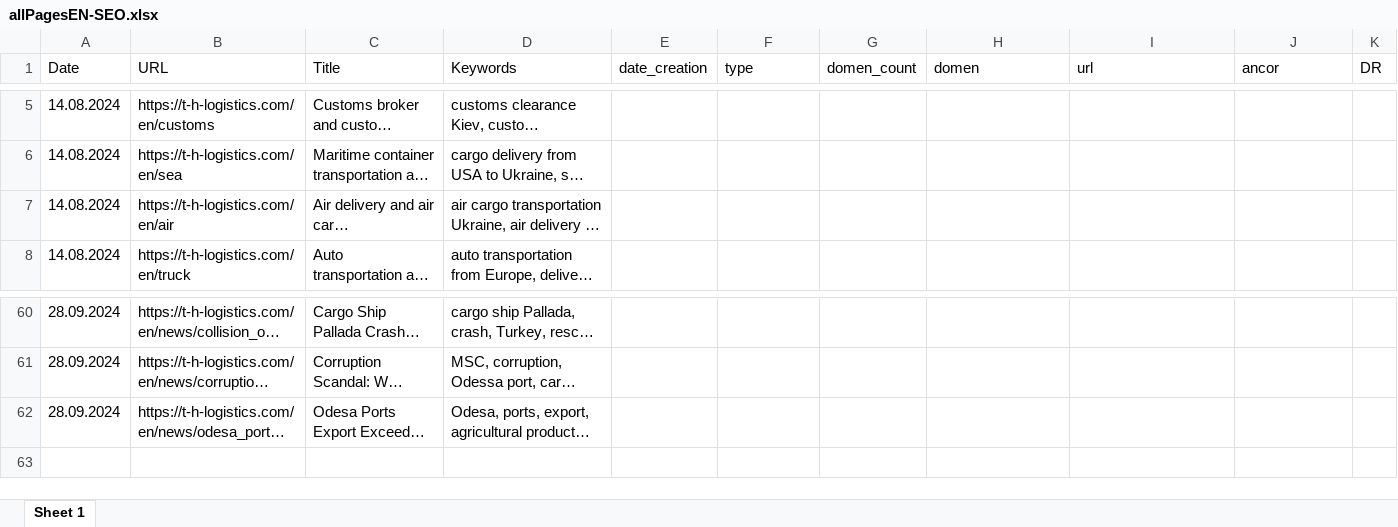
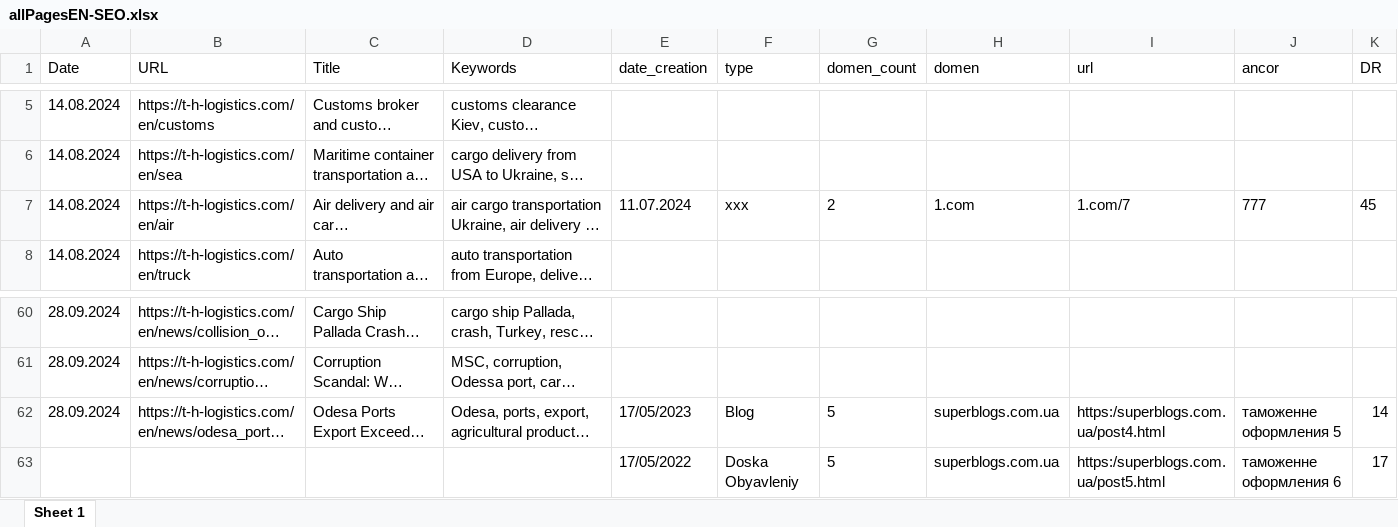
Before and after one commit to Ivanuch22/client, an Excel workbook: allPages/allPagesEN-SEO.xlsx, sheet Sheet 1, drawn as a sheet; only a part is shown, gaps mark what is left out; long unchanged cells end in …; values as stored, in another font and other column widths than the file's, no borders; the diff names each change by its address in the sheet, - before the commit and + after, or states it on an @@ line.

```diff
--- a/allPages/allPagesEN-SEO.xlsx (sheet Sheet 1)
+++ b/allPages/allPagesEN-SEO.xlsx (sheet Sheet 1)
-E7 (date_creation): (empty)
+E7 (date_creation): 11.07.2024
-F7 (type): (empty)
+F7 (type): xxx
-G7 (domen_count): (empty)
+G7 (domen_count): 2
-H7 (domen): (empty)
+H7 (domen): 1.com
-I7 (url): (empty)
+I7 (url): 1.com/7
-J7 (ancor): (empty)
+J7 (ancor): 777
-K7 (DR): (empty)
+K7 (DR): 45
-E62 (date_creation): (empty)
+E62 (date_creation): 17/05/2023
-F62 (type): (empty)
+F62 (type): Blog
-G62 (domen_count): (empty)
+G62 (domen_count): 5
-H62 (domen): (empty)
+H62 (domen): superblogs.com.ua
-I62 (url): (empty)
+I62 (url): https:/superblogs.com.ua/post4.html
-J62 (ancor): (empty)
+J62 (ancor): таможенне оформления 5
-K62 (DR): (empty)
+K62 (DR): 14
+row 63:  |  |  |  | 17/05/2022 | Doska Obyavleniy | 5 | superblogs.com.ua | https:/superblogs.com.ua/post5.html | таможенне оформления 6 | 17
```
Also changed, not shown: allPages/allPagesEN.xlsx, allPages/allPagesRU-SEO.xlsx, 4 other files.
